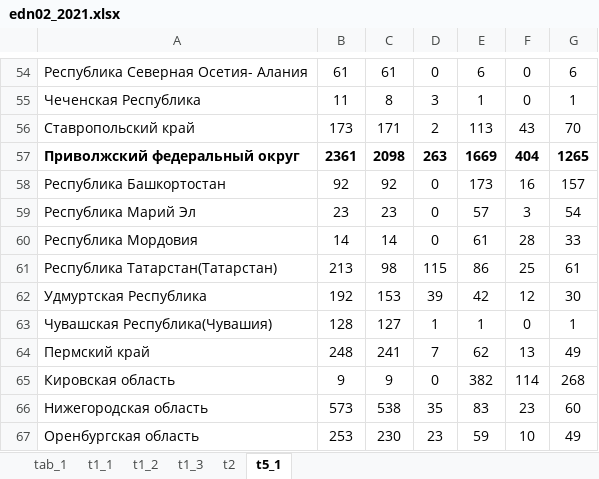
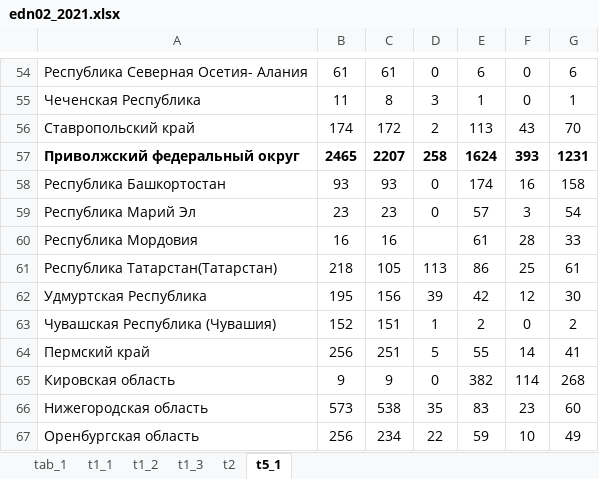
Before and after one commit to dkobak/excess-mortality, an Excel workbook: russian-data/edn02_2021.xlsx, sheet t5_1, drawn as a sheet; only a part is shown, gaps mark what is left out; values as stored, in another font and other column widths than the file's, no borders; removed rows and columns are numbered as before the commit, all else as after; the diff covers the shown part only; the diff names each change by its address in the sheet, - before the commit and + after, or states it on an @@ line.

```diff
--- a/russian-data/edn02_2021.xlsx (sheet t5_1)
+++ b/russian-data/edn02_2021.xlsx (sheet t5_1)
-B56: 173
+B56: 174
-C56: 171
+C56: 172
-B57: 2361
+B57: 2465
-C57: 2098
+C57: 2207
-D57: 263
+D57: 258
-E57: 1669
+E57: 1624
-F57: 404
+F57: 393
-G57: 1265
+G57: 1231
-B58: 92
+B58: 93
-C58: 92
+C58: 93
-E58: 173
+E58: 174
-G58: 157
+G58: 158
-B60: 14
+B60: 16
-C60: 14
+C60: 16
-D60: 0
+D60: (empty)
-B61: 213
+B61: 218
-C61: 98
+C61: 105
-D61: 115
+D61: 113
-B62: 192
+B62: 195
-C62: 153
+C62: 156
-row 63: Чувашская Республика(Чувашия) | 128 | 127 | 1 | 1 | 0 | 1
+row 63: Чувашская Республика (Чувашия) | 152 | 151 | 1 | 2 | 0 | 2
-B64: 248
+B64: 256
-C64: 241
+C64: 251
-D64: 7
+D64: 5
-E64: 62
+E64: 55
-F64: 13
+F64: 14
-G64: 49
+G64: 41
-B67: 253
+B67: 256
-C67: 230
+C67: 234
-D67: 23
+D67: 22
```
Also changed, not shown: 238 edited cells elsewhere in this sheet, formulas that keep their value, 11 other files.
